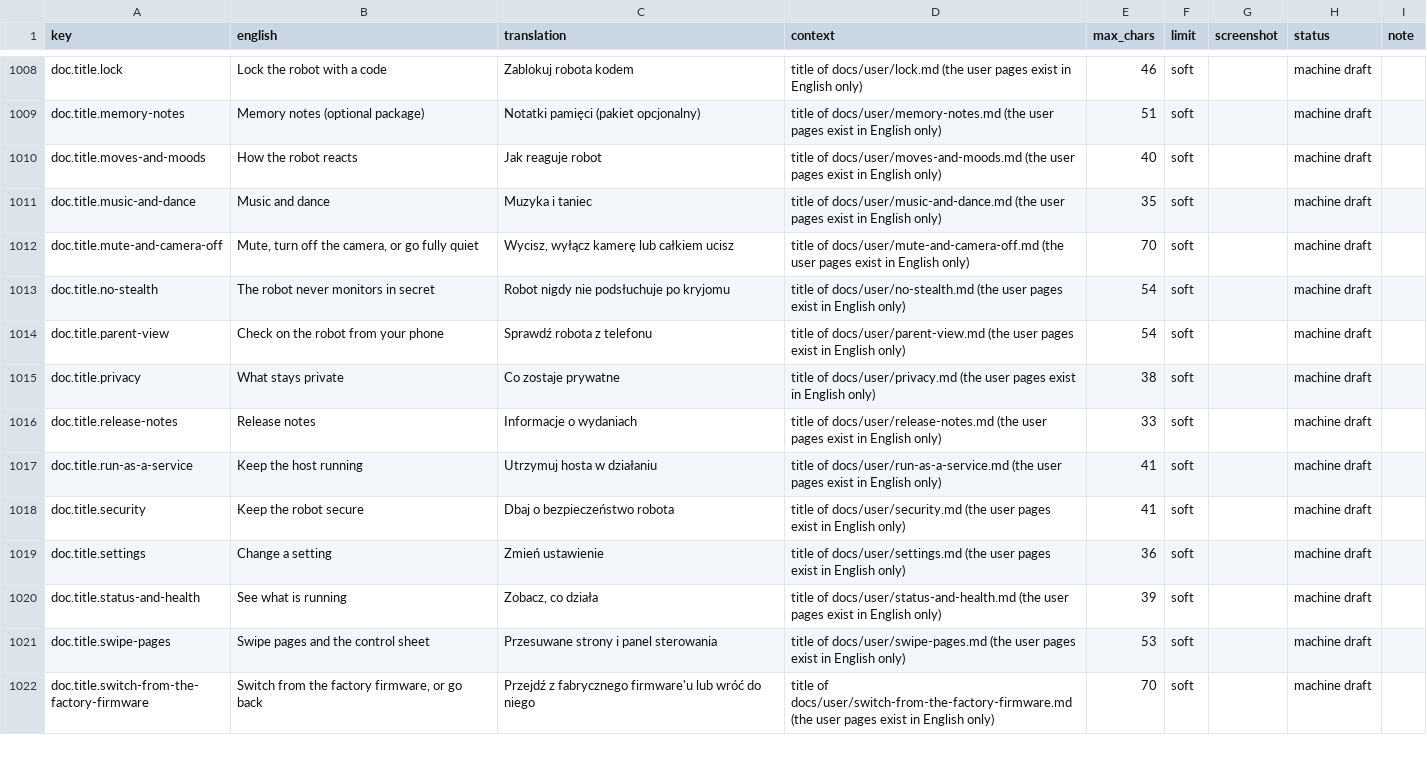
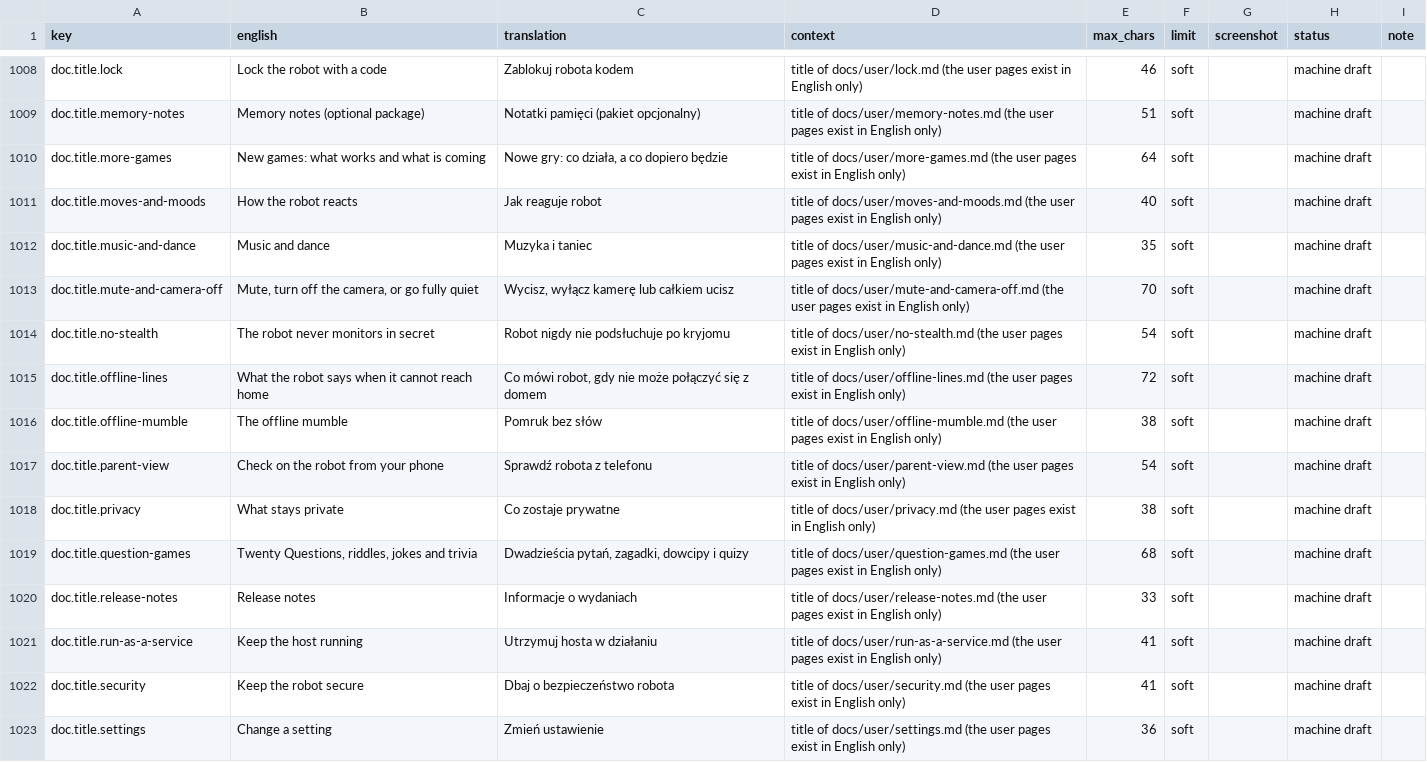
Before and after one commit to getmaipai/stackchan, a CSV file: docs/dev/translation-review/pl.csv, drawn as a sheet; only a part is shown, gaps mark what is left out; the shorter side is filled out with more unchanged rows.

```diff
--- a/docs/dev/translation-review/pl.csv
+++ b/docs/dev/translation-review/pl.csv
@@ -1009,2 +1009,3 @@ doc.title.lock,Lock the robot with a code,Zablokuj robota kodem,title of docs/us
 doc.title.memory-notes,Memory notes (optional package),Notatki pamięci (pakiet opcjonalny),title of docs/user/memory-notes.md (the user pages exist in English only),51,soft,,machine draft,
+doc.title.more-games,New games: what works and what is coming,"Nowe gry: co działa, a co dopiero będzie",title of docs/user/more-games.md (the user pages exist in English only),64,soft,,machine draft,
 doc.title.moves-and-moods,How the robot reacts,Jak reaguje robot,title of docs/user/moves-and-moods.md (the user pages exist in English only),40,soft,,machine draft,
@@ -1013,4 +1014,7 @@ doc.title.mute-and-camera-off,"Mute, turn off the camera, or go fully quiet","Wy
 doc.title.no-stealth,The robot never monitors in secret,Robot nigdy nie podsłuchuje po kryjomu,title of docs/user/no-stealth.md (the user pages exist in English only),54,soft,,machine draft,
+doc.title.offline-lines,What the robot says when it cannot reach home,"Co mówi robot, gdy nie może połączyć się z domem",title of docs/user/offline-lines.md (the user pages exist in English only),72,soft,,machine draft,
+doc.title.offline-mumble,The offline mumble,Pomruk bez słów,title of docs/user/offline-mumble.md (the user pages exist in English only),38,soft,,machine draft,
 doc.title.parent-view,Check on the robot from your phone,Sprawdź robota z telefonu,title of docs/user/parent-view.md (the user pages exist in English only),54,soft,,machine draft,
 doc.title.privacy,What stays private,Co zostaje prywatne,title of docs/user/privacy.md (the user pages exist in English only),38,soft,,machine draft,
+doc.title.question-games,"Twenty Questions, riddles, jokes and trivia","Dwadzieścia pytań, zagadki, dowcipy i quizy",title of docs/user/question-games.md (the user pages exist in English only),68,soft,,machine draft,
 doc.title.release-notes,Release notes,Informacje o wydaniach,title of docs/user/release-notes.md (the user pages exist in English only),33,soft,,machine draft,
```
Also changed, not shown: docs/dev/translation-review/cs.csv, docs/dev/translation-review/da.csv, 18 other files.
